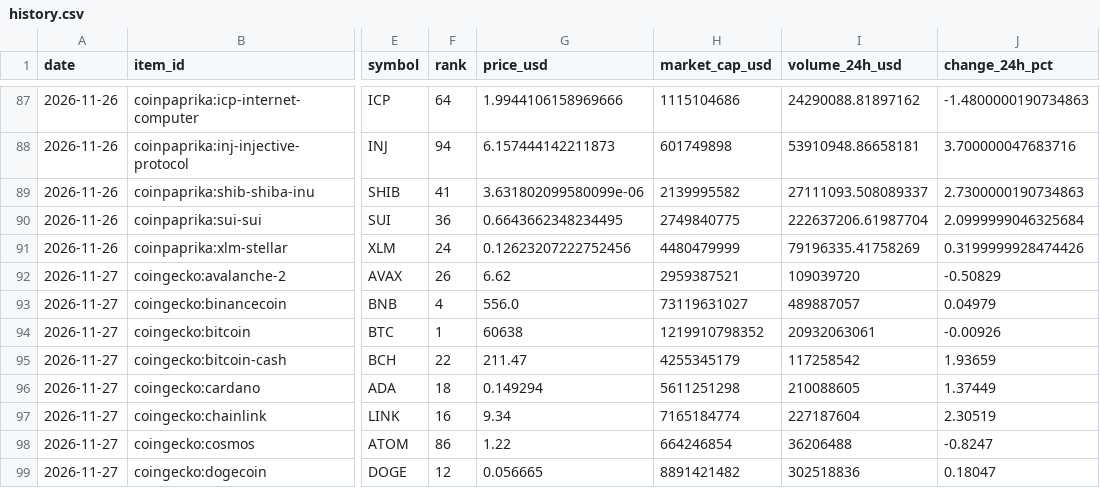
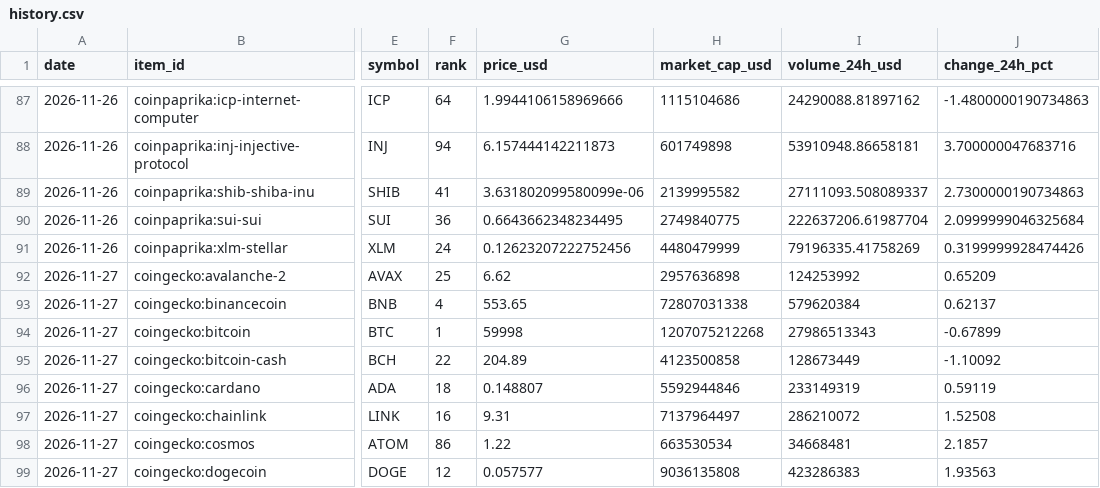
Before and after one commit to JiselleRes1/data-tracker, a CSV file: data/history.csv, drawn as a sheet; only a part is shown, gaps mark what is left out; the diff covers the shown part only; the diff names each change by its address in the sheet, - before the commit and + after, or states it on an @@ line.

```diff
--- a/data/history.csv
+++ b/data/history.csv
-F92 (rank): 26
+F92 (rank): 25
-H92 (market_cap_usd): 2959387521
+H92 (market_cap_usd): 2957636898
-I92 (volume_24h_usd): 109039720
+I92 (volume_24h_usd): 124253992
-J92 (change_24h_pct): -0.50829
+J92 (change_24h_pct): 0.65209
-G93 (price_usd): 556.0
+G93 (price_usd): 553.65
-H93 (market_cap_usd): 73119631027
+H93 (market_cap_usd): 72807031338
-I93 (volume_24h_usd): 489887057
+I93 (volume_24h_usd): 579620384
-J93 (change_24h_pct): 0.04979
+J93 (change_24h_pct): 0.62137
-G94 (price_usd): 60638
+G94 (price_usd): 59998
-H94 (market_cap_usd): 1219910798352
+H94 (market_cap_usd): 1207075212268
-I94 (volume_24h_usd): 20932063061
+I94 (volume_24h_usd): 27986513343
-J94 (change_24h_pct): -0.00926
+J94 (change_24h_pct): -0.67899
-G95 (price_usd): 211.47
+G95 (price_usd): 204.89
-H95 (market_cap_usd): 4255345179
+H95 (market_cap_usd): 4123500858
-I95 (volume_24h_usd): 117258542
+I95 (volume_24h_usd): 128673449
-J95 (change_24h_pct): 1.93659
+J95 (change_24h_pct): -1.10092
-G96 (price_usd): 0.149294
+G96 (price_usd): 0.148807
-H96 (market_cap_usd): 5611251298
+H96 (market_cap_usd): 5592944846
-I96 (volume_24h_usd): 210088605
+I96 (volume_24h_usd): 233149319
-J96 (change_24h_pct): 1.37449
+J96 (change_24h_pct): 0.59119
-G97 (price_usd): 9.34
+G97 (price_usd): 9.31
-H97 (market_cap_usd): 7165184774
+H97 (market_cap_usd): 7137964497
-I97 (volume_24h_usd): 227187604
+I97 (volume_24h_usd): 286210072
-J97 (change_24h_pct): 2.30519
+J97 (change_24h_pct): 1.52508
-H98 (market_cap_usd): 664246854
+H98 (market_cap_usd): 663530534
-I98 (volume_24h_usd): 36206488
+I98 (volume_24h_usd): 34668481
-J98 (change_24h_pct): -0.8247
+J98 (change_24h_pct): 2.1857
-G99 (price_usd): 0.056665
+G99 (price_usd): 0.057577
-H99 (market_cap_usd): 8891421482
+H99 (market_cap_usd): 9036135808
-I99 (volume_24h_usd): 302518836
+I99 (volume_24h_usd): 423286383
-J99 (change_24h_pct): 0.18047
+J99 (change_24h_pct): 1.93563
```
Also changed, not shown: 97 edited cells elsewhere in this file, 4 other files.
